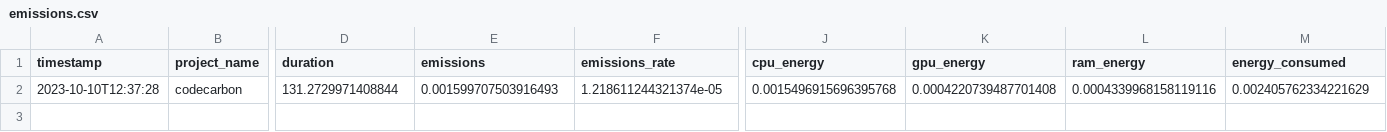
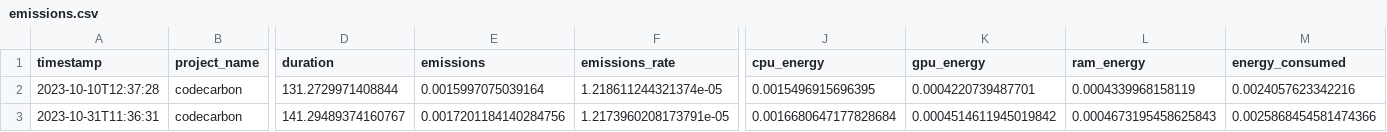
Before and after one commit to fxl271/turbo-broccoli, a CSV file: frontEnd/path/to/save/folder/emissions.csv, drawn as a sheet; only a part is shown, gaps mark what is left out; rows hold the shown columns only; the diff names each change by its address in the sheet, - before the commit and + after, or states it on an @@ line.

```diff
--- a/frontEnd/path/to/save/folder/emissions.csv
+++ b/frontEnd/path/to/save/folder/emissions.csv
-E2 (emissions): 0.001599707503916493
+E2 (emissions): 0.0015997075039164
-J2 (cpu_energy): 0.0015496915696395768
+J2 (cpu_energy): 0.0015496915696395
-K2 (gpu_energy): 0.0004220739487701408
+K2 (gpu_energy): 0.0004220739487701
-L2 (ram_energy): 0.0004339968158119116
+L2 (ram_energy): 0.0004339968158119
-M2 (energy_consumed): 0.002405762334221629
+M2 (energy_consumed): 0.0024057623342216
+row 3: 2023-10-31T11:36:31 | codecarbon | 141.29489374160767 | 0.0017201184140284756 | 1.2173960208173791e-05 | 0.0016680647177828684 | 0.0004514611945019842 | 0.0004673195458625843 | 0.0025868454581474366
```
Also changed, not shown: 8 other files.
